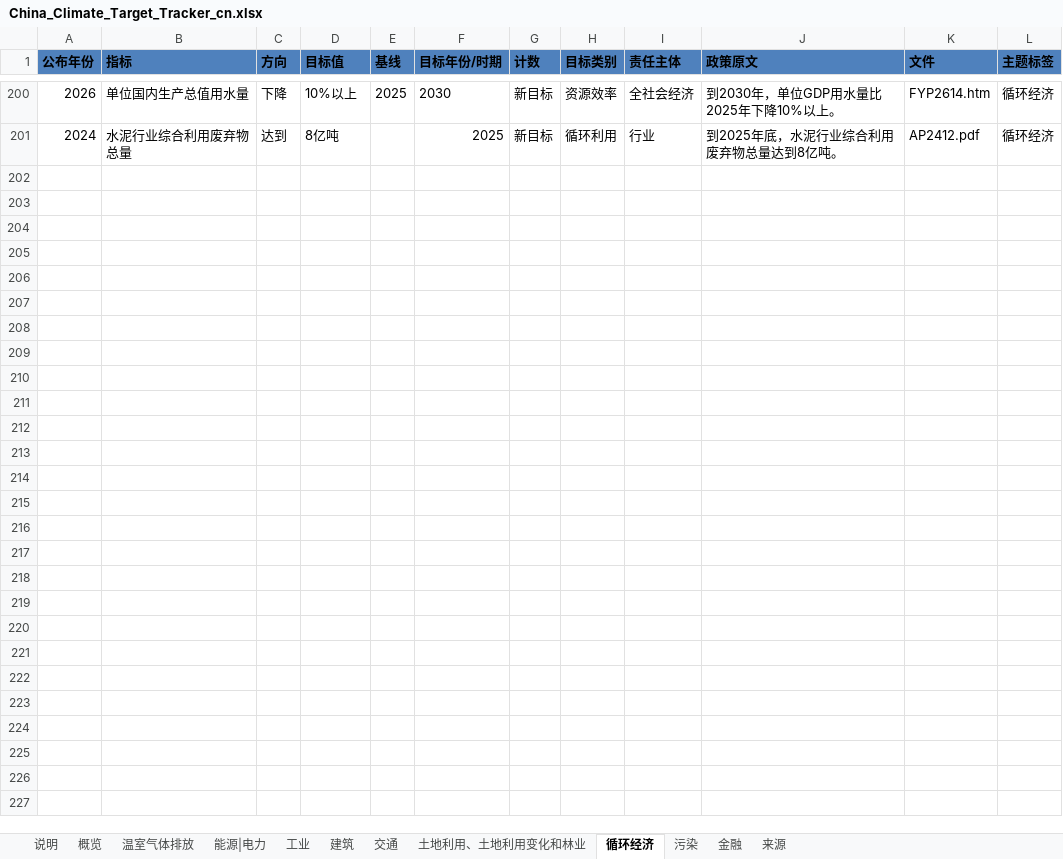
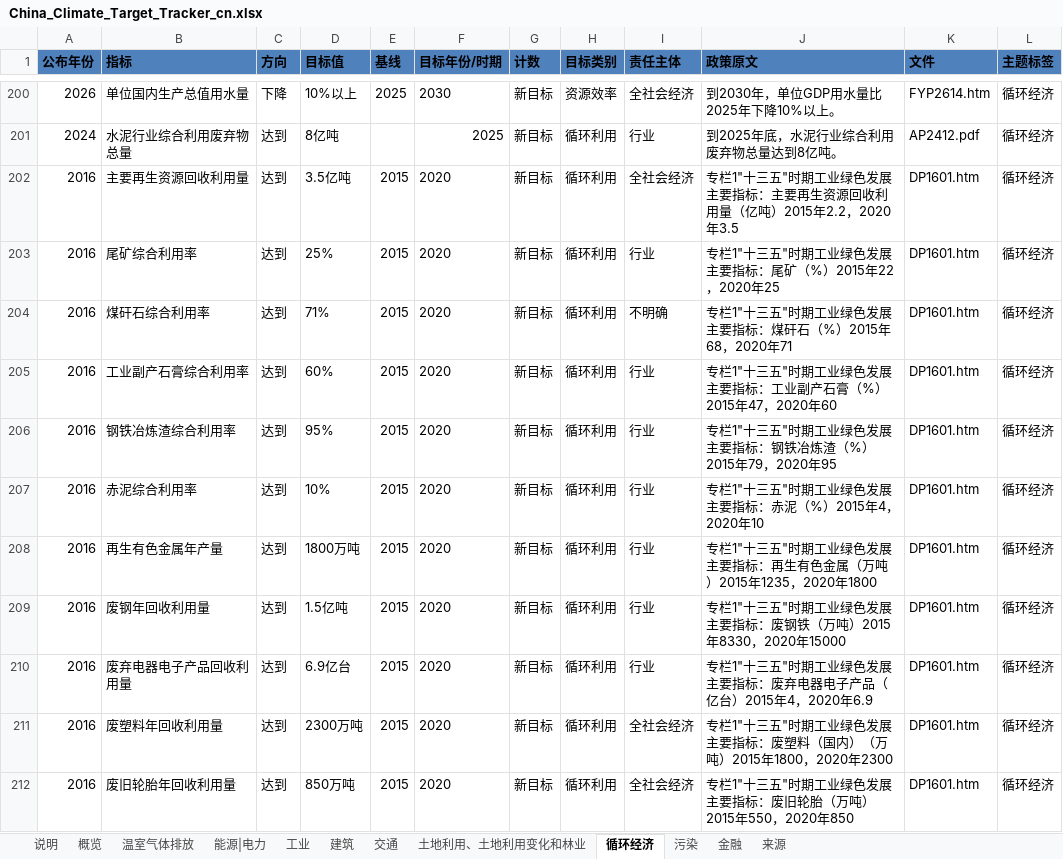
Before and after one commit to MGFPKU/target_dataset, an Excel workbook: China_Climate_Target_Tracker_cn.xlsx, sheet 循环经济, drawn as a sheet; only a part is shown, gaps mark what is left out; values as stored, in another font and other column widths than the file's, no borders; table styles not drawn; the diff names each change by its address in the sheet, - before the commit and + after, or states it on an @@ line.

```diff
--- a/China_Climate_Target_Tracker_cn.xlsx (sheet 循环经济)
+++ b/China_Climate_Target_Tracker_cn.xlsx (sheet 循环经济)
+row 202: 2016 | 主要再生资源回收利用量 | 达到 | 3.5亿吨 | 2015 | 2020 | 新目标 | 循环利用 | 全社会经济 | 专栏1"十三五"时期工业绿色发展主要指标：主要再生资源回收利用量（亿吨）2015年2.2，2020年3.5 | DP1601.htm | 循环经济
+row 203: 2016 | 尾矿综合利用率 | 达到 | 25% | 2015 | 2020 | 新目标 | 循环利用 | 行业 | 专栏1"十三五"时期工业绿色发展主要指标：尾矿（%）2015年22，2020年25 | DP1601.htm | 循环经济
+row 204: 2016 | 煤矸石综合利用率 | 达到 | 71% | 2015 | 2020 | 新目标 | 循环利用 | 不明确 | 专栏1"十三五"时期工业绿色发展主要指标：煤矸石（%）2015年68，2020年71 | DP1601.htm | 循环经济
+row 205: 2016 | 工业副产石膏综合利用率 | 达到 | 60% | 2015 | 2020 | 新目标 | 循环利用 | 行业 | 专栏1"十三五"时期工业绿色发展主要指标：工业副产石膏（%）2015年47，2020年60 | DP1601.htm | 循环经济
+row 206: 2016 | 钢铁冶炼渣综合利用率 | 达到 | 95% | 2015 | 2020 | 新目标 | 循环利用 | 行业 | 专栏1"十三五"时期工业绿色发展主要指标：钢铁冶炼渣（%）2015年79，2020年95 | DP1601.htm | 循环经济
+row 207: 2016 | 赤泥综合利用率 | 达到 | 10% | 2015 | 2020 | 新目标 | 循环利用 | 行业 | 专栏1"十三五"时期工业绿色发展主要指标：赤泥（%）2015年4，2020年10 | DP1601.htm | 循环经济
+row 208: 2016 | 再生有色金属年产量 | 达到 | 1800万吨 | 2015 | 2020 | 新目标 | 循环利用 | 行业 | 专栏1"十三五"时期工业绿色发展主要指标：再生有色金属（万吨）2015年1235，2020年1800 | DP1601.htm | 循环经济
+row 209: 2016 | 废钢年回收利用量 | 达到 | 1.5亿吨 | 2015 | 2020 | 新目标 | 循环利用 | 行业 | 专栏1"十三五"时期工业绿色发展主要指标：废钢铁（万吨）2015年8330，2020年15000 | DP1601.htm | 循环经济
+row 210: 2016 | 废弃电器电子产品回收利用量 | 达到 | 6.9亿台 | 2015 | 2020 | 新目标 | 循环利用 | 行业 | 专栏1"十三五"时期工业绿色发展主要指标：废弃电器电子产品（亿台）2015年4，2020年6.9 | DP1601.htm | 循环经济
+row 211: 2016 | 废塑料年回收利用量 | 达到 | 2300万吨 | 2015 | 2020 | 新目标 | 循环利用 | 全社会经济 | 专栏1"十三五"时期工业绿色发展主要指标：废塑料（国内）（万吨）2015年1800，2020年2300 | DP1601.htm | 循环经济
+row 212: 2016 | 废旧轮胎年回收利用量 | 达到 | 850万吨 | 2015 | 2020 | 新目标 | 循环利用 | 全社会经济 | 专栏1"十三五"时期工业绿色发展主要指标：废旧轮胎（万吨）2015年550，2020年850 | DP1601.htm | 循环经济
```
Also changed, not shown: sheet 工业, sheet 能源|电力, sheet 来源, China_Climate_Target_Tracker_en.xlsx, 1 other file.
